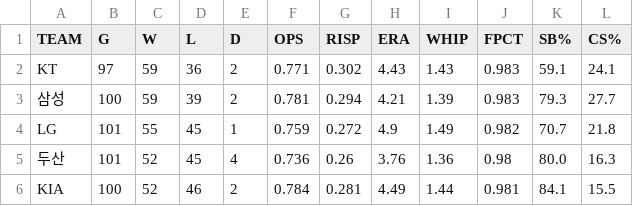
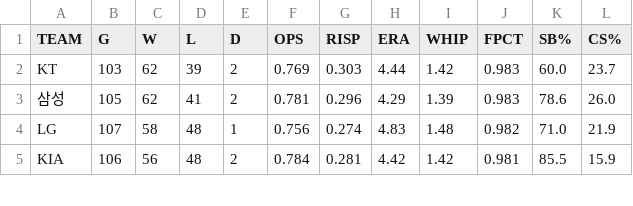
Before and after one commit to Teosoft7/pennant-watch, a CSV file: data/current_season.csv, drawn as a sheet; only a part is shown; the diff covers the shown part only.

```diff
--- a/data/current_season.csv
+++ b/data/current_season.csv
@@ -1,6 +1,5 @@
 TEAM,G,W,L,D,OPS,RISP,ERA,WHIP,FPCT,SB%,CS%
-KT,97,59,36,2,0.771,0.302,4.43,1.43,0.983,59.1,24.1
-삼성,100,59,39,2,0.781,0.294,4.21,1.39,0.983,79.3,27.7
-LG,101,55,45,1,0.759,0.272,4.9,1.49,0.982,70.7,21.8
-두산,101,52,45,4,0.736,0.26,3.76,1.36,0.98,80.0,16.3
-KIA,100,52,46,2,0.784,0.281,4.49,1.44,0.981,84.1,15.5
+KT,103,62,39,2,0.769,0.303,4.44,1.42,0.983,60.0,23.7
+삼성,105,62,41,2,0.781,0.296,4.29,1.39,0.983,78.6,26.0
+LG,107,58,48,1,0.756,0.274,4.83,1.48,0.982,71.0,21.9
+KIA,106,56,48,2,0.784,0.281,4.42,1.42,0.981,85.5,15.9
```
Also changed, not shown: 1 added row and 43 edited cells elsewhere in this file, data/standings_history.csv, 1 other file.
